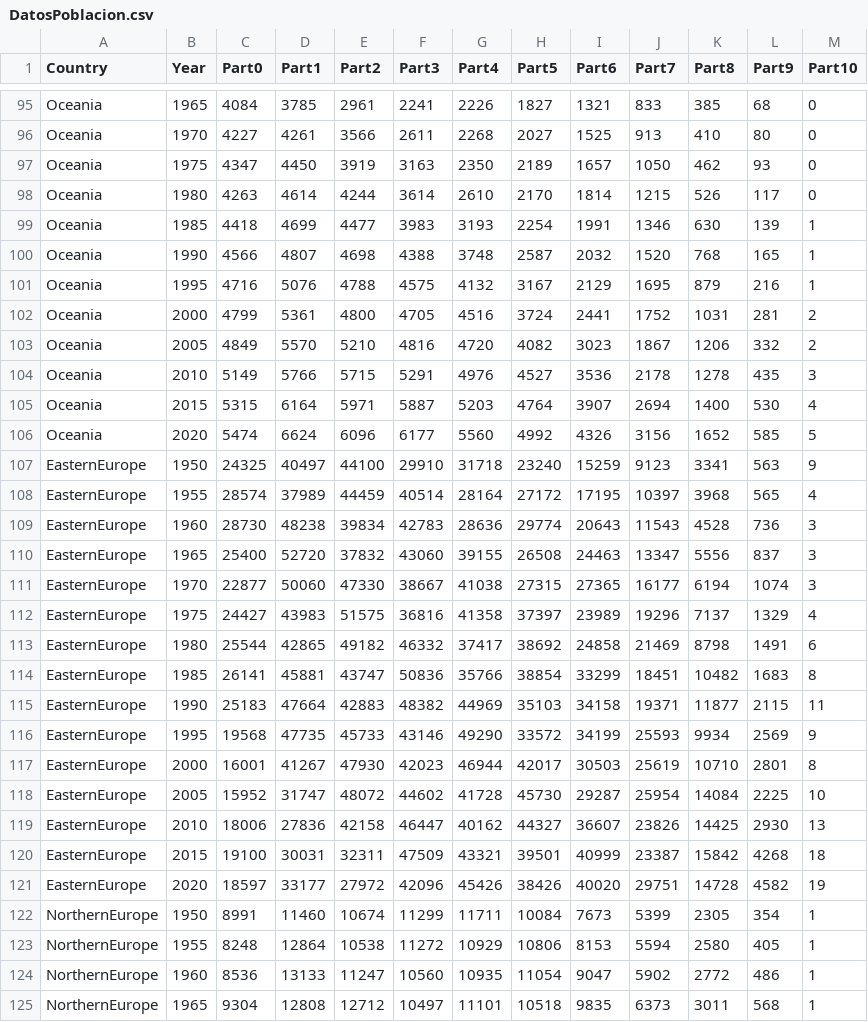
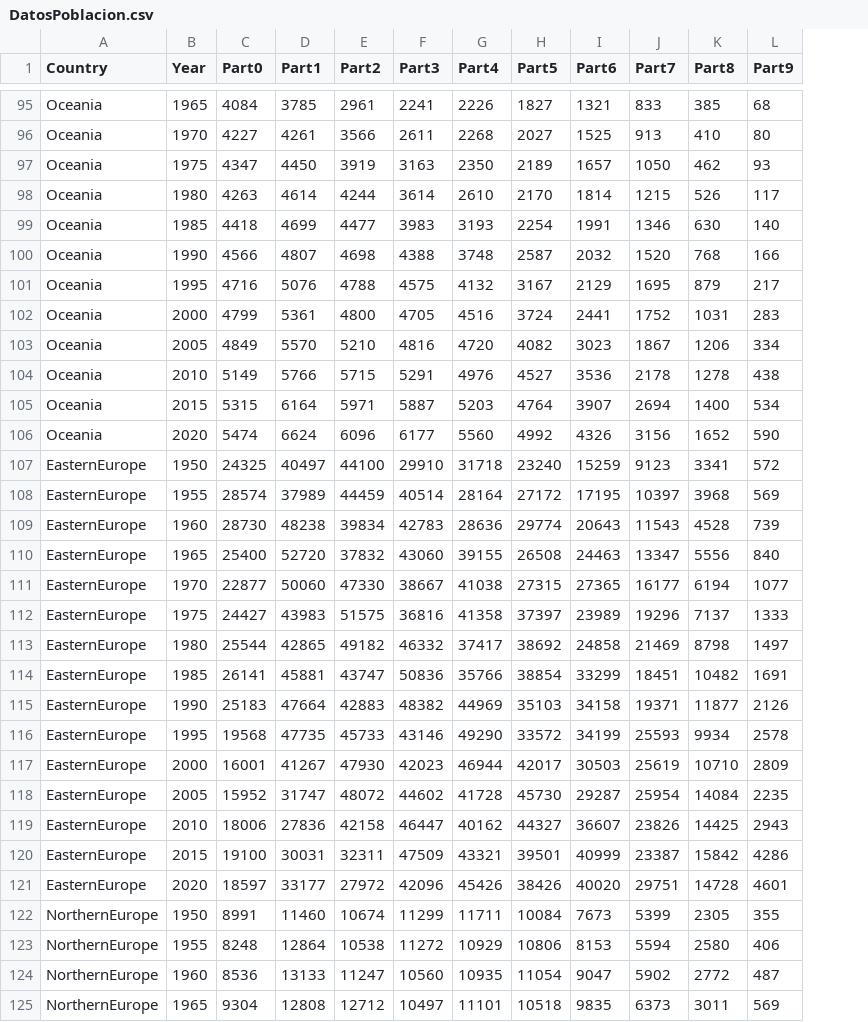
Before and after one commit to albruiz/DESIFINAL, a CSV file: DatosPoblacion.csv, drawn as a sheet; only a part is shown, gaps mark what is left out; the diff covers the shown part only; the diff names each change by its address in the sheet, - before the commit and + after, or states it on an @@ line.

Commit message:
Esta listo para su representacion

```diff
--- a/DatosPoblacion.csv
+++ b/DatosPoblacion.csv
-column M (Part10), rows 95-125: 0 | 0 | 0 | 0 | 1 | 1 | 1 | 2 | 2 | 3 | 4 | 5 | 9 | 4 | 3 | 3 | 3 | 4 | 6 | 8 | 11 | 9 | 8 | 10 | 13 | 18 | 19 | 1 | 1 | 1 | 1
-L99 (Part9): 139
+L99 (Part9): 140
-L100 (Part9): 165
+L100 (Part9): 166
-L101 (Part9): 216
+L101 (Part9): 217
-L102 (Part9): 281
+L102 (Part9): 283
-L103 (Part9): 332
+L103 (Part9): 334
-L104 (Part9): 435
+L104 (Part9): 438
-L105 (Part9): 530
+L105 (Part9): 534
-L106 (Part9): 585
+L106 (Part9): 590
-L107 (Part9): 563
+L107 (Part9): 572
-L108 (Part9): 565
+L108 (Part9): 569
-L109 (Part9): 736
+L109 (Part9): 739
-L110 (Part9): 837
+L110 (Part9): 840
-L111 (Part9): 1074
+L111 (Part9): 1077
-L112 (Part9): 1329
+L112 (Part9): 1333
-L113 (Part9): 1491
+L113 (Part9): 1497
-L114 (Part9): 1683
+L114 (Part9): 1691
-L115 (Part9): 2115
+L115 (Part9): 2126
-L116 (Part9): 2569
+L116 (Part9): 2578
-L117 (Part9): 2801
+L117 (Part9): 2809
-L118 (Part9): 2225
+L118 (Part9): 2235
-L119 (Part9): 2930
+L119 (Part9): 2943
-L120 (Part9): 4268
+L120 (Part9): 4286
-L121 (Part9): 4582
+L121 (Part9): 4601
-L122 (Part9): 354
+L122 (Part9): 355
-L123 (Part9): 405
+L123 (Part9): 406
-L124 (Part9): 486
+L124 (Part9): 487
-L125 (Part9): 568
+L125 (Part9): 569
```
Also changed, not shown: 123 edited cells elsewhere in this file.
